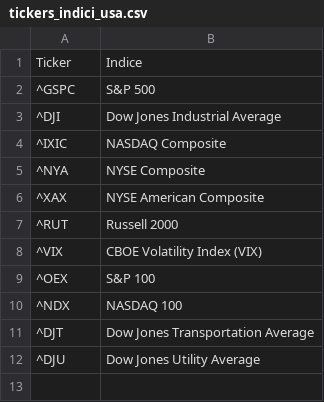
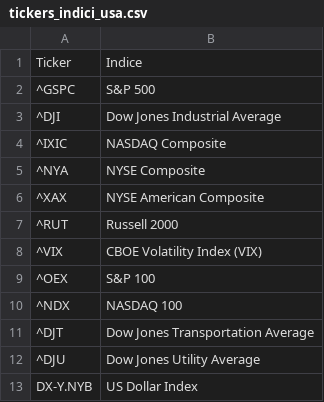
Before and after one commit to cg03521/Trading-Zone, a CSV file: Data/tickers_indici_usa.csv, drawn as a sheet.

Commit message:
Update tickers_indici_usa.csv

```diff
--- a/Data/tickers_indici_usa.csv
+++ b/Data/tickers_indici_usa.csv
@@ -12 +12,2 @@ Ticker,Indice
 ^DJU,Dow Jones Utility Average
+DX-Y.NYB, US Dollar Index
```
